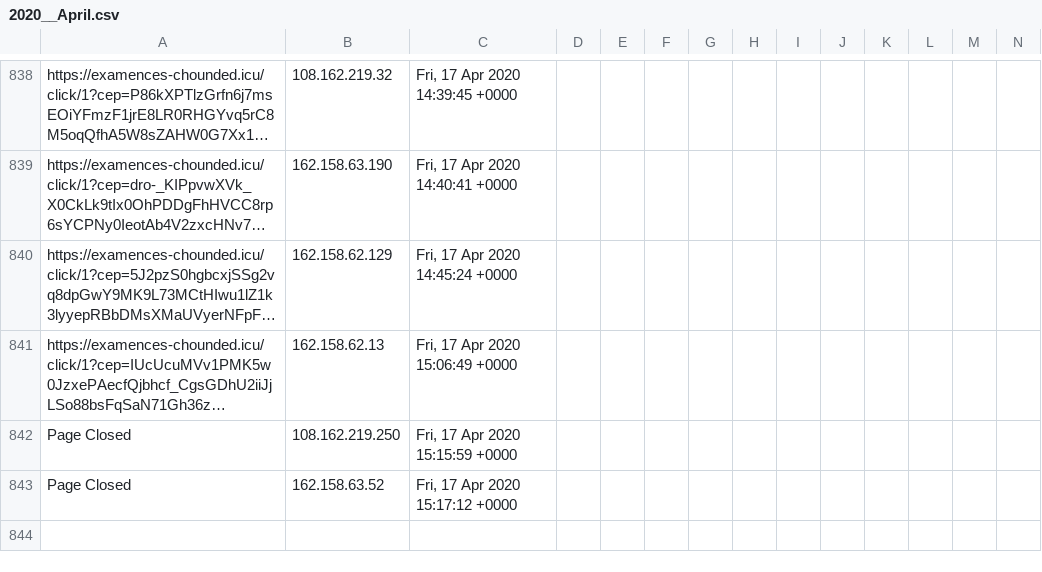
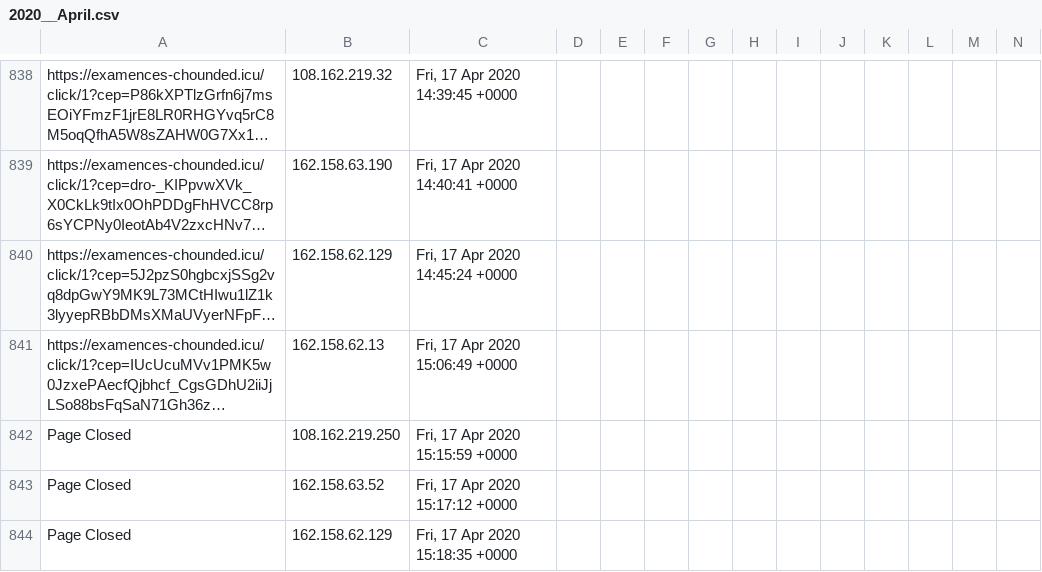
Before and after one commit to runacode/positivepulse, a CSV file: logs/2020__April.csv, drawn as a sheet; only a part is shown, gaps mark what is left out; long unchanged cells end in …; rows hold the shown columns only; the diff names each change by its address in the sheet, - before the commit and + after, or states it on an @@ line.

Commit message:
Site Editor Update

```diff
--- a/logs/2020__April.csv
+++ b/logs/2020__April.csv
+row 844: Page Closed | 162.158.62.129 | Fri, 17 Apr 2020 15:18:35 +0000
```
